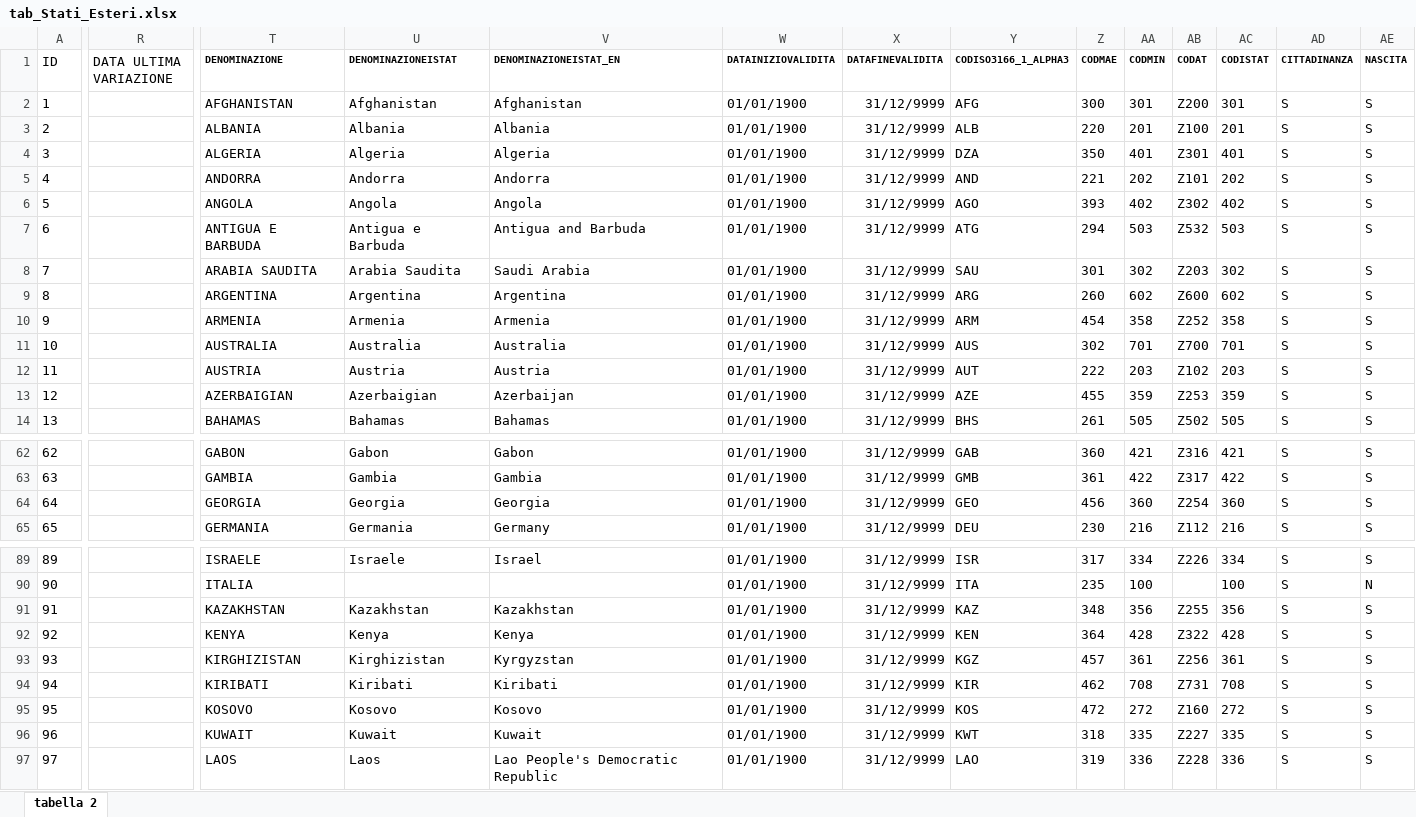
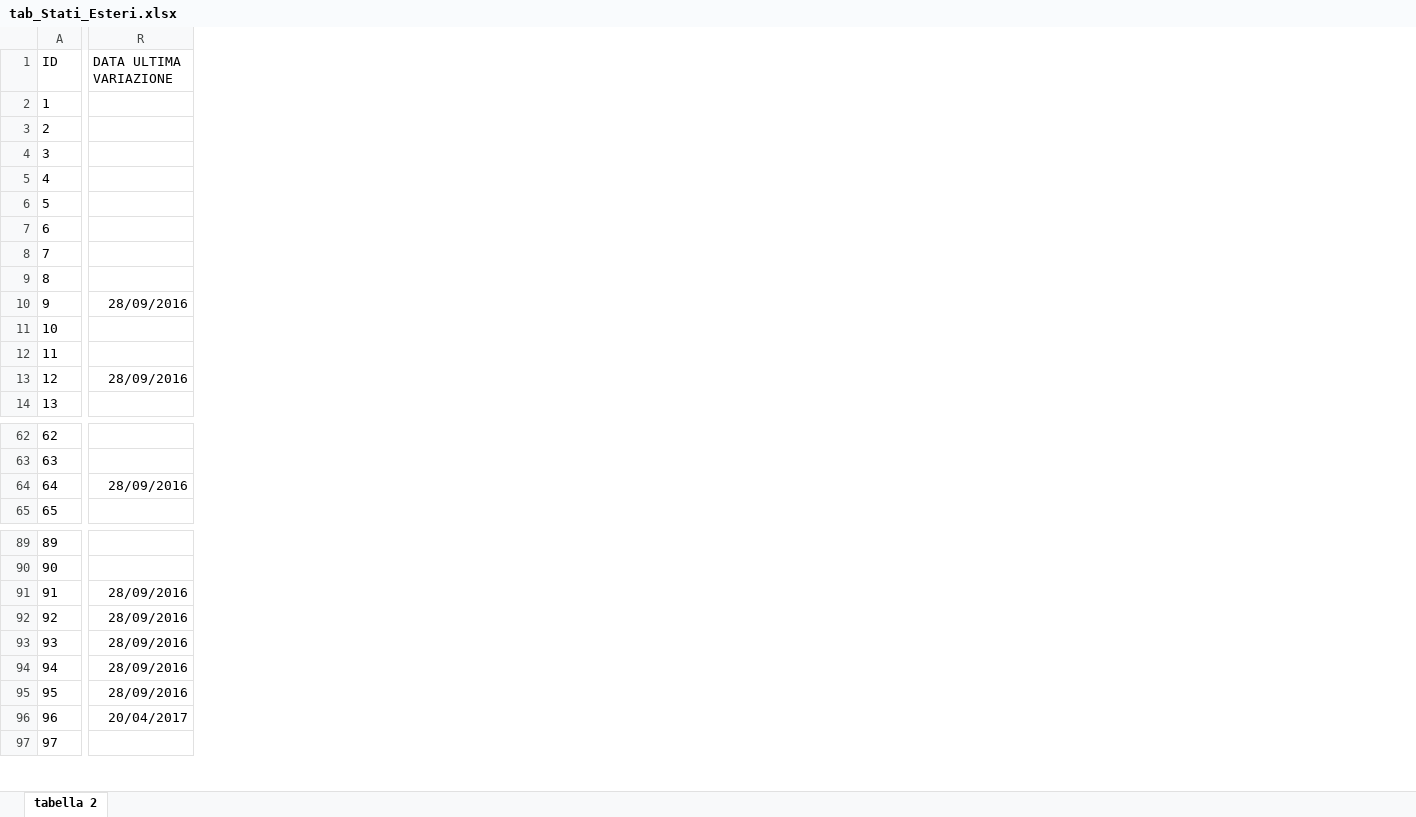
Before and after one commit to italia/anpr, an Excel workbook: src/_static/xlsx/tab_Stati_Esteri.xlsx, sheet tabella 2, drawn as a sheet; only a part is shown, gaps mark what is left out; values as stored, in another font and other column widths than the file's, no borders; the diff covers the shown part only; the diff names each change by its address in the sheet, - before the commit and + after, or states it on an @@ line.

```diff
--- a/src/_static/xlsx/tab_Stati_Esteri.xlsx (sheet tabella 2)
+++ b/src/_static/xlsx/tab_Stati_Esteri.xlsx (sheet tabella 2)
-column T (DENOMINAZIONE), rows 2-14: AFGHANISTAN | ALBANIA | ALGERIA | ANDORRA | ANGOLA | ANTIGUA E BARBUDA | ARABIA SAUDITA | ARGENTINA | ARMENIA | AUSTRALIA | AUSTRIA | AZERBAIGIAN | BAHAMAS; rows 62-65: GABON | GAMBIA | GEORGIA | GERMANIA; rows 89-97: ISRAELE | ITALIA | KAZAKHSTAN | KENYA | KIRGHIZISTAN | KIRIBATI | KOSOVO | KUWAIT | LAOS
-column U (DENOMINAZIONEISTAT), rows 2-14: Afghanistan | Albania | Algeria | Andorra | Angola | Antigua e Barbuda | Arabia Saudita | Argentina | Armenia | Australia | Austria | Azerbaigian | Bahamas; rows 62-65: Gabon | Gambia | Georgia | Germania; rows 89-97: Israele |  | Kazakhstan | Kenya | Kirghizistan | Kiribati | Kosovo | Kuwait | Laos
-column V (DENOMINAZIONEISTAT_EN), rows 2-14: Afghanistan | Albania | Algeria | Andorra | Angola | Antigua and Barbuda | Saudi Arabia | Argentina | Armenia | Australia | Austria | Azerbaijan | Bahamas; rows 62-65: Gabon | Gambia | Georgia | Germany; rows 89-97: Israel |  | Kazakhstan | Kenya | Kyrgyzstan | Kiribati | Kosovo | Kuwait | Lao People's Democratic Republic
-column W (DATAINIZIOVALIDITA), rows 2-14: all 01/01/1900; rows 62-65: all 01/01/1900; rows 89-97: all 01/01/1900
-column X (DATAFINEVALIDITA), rows 2-14: all 31/12/9999; rows 62-65: all 31/12/9999; rows 89-97: all 31/12/9999
-column Y (CODISO3166_1_ALPHA3), rows 2-14: AFG | ALB | DZA | AND | AGO | ATG | SAU | ARG | ARM | AUS | AUT | AZE | BHS; rows 62-65: GAB | GMB | GEO | DEU; rows 89-97: ISR | ITA | KAZ | KEN | KGZ | KIR | KOS | KWT | LAO
-column Z (CODMAE), rows 2-14: 300 | 220 | 350 | 221 | 393 | 294 | 301 | 260 | 454 | 302 | 222 | 455 | 261; rows 62-65: 360 | 361 | 456 | 230; rows 89-97: 317 | 235 | 348 | 364 | 457 | 462 | 472 | 318 | 319
-column AA (CODMIN), rows 2-14: 301 | 201 | 401 | 202 | 402 | 503 | 302 | 602 | 358 | 701 | 203 | 359 | 505; rows 62-65: 421 | 422 | 360 | 216; rows 89-97: 334 | 100 | 356 | 428 | 361 | 708 | 272 | 335 | 336
-column AB (CODAT), rows 2-14: Z200 | Z100 | Z301 | Z101 | Z302 | Z532 | Z203 | Z600 | Z252 | Z700 | Z102 | Z253 | Z502; rows 62-65: Z316 | Z317 | Z254 | Z112; rows 89-97: Z226 |  | Z255 | Z322 | Z256 | Z731 | Z160 | Z227 | Z228
-column AC (CODISTAT), rows 2-14: 301 | 201 | 401 | 202 | 402 | 503 | 302 | 602 | 358 | 701 | 203 | 359 | 505; rows 62-65: 421 | 422 | 360 | 216; rows 89-97: 334 | 100 | 356 | 428 | 361 | 708 | 272 | 335 | 336
-column AD (CITTADINANZA), rows 2-14: all S; rows 62-65: all S; rows 89-97: all S
-column AE (NASCITA), rows 2-14: all S; rows 62-65: all S; rows 89-97: S | N | S | S | S | S | S | S | S
-R10 (DATA ULTIMA VARIAZIONE): (empty)
+R10 (DATA ULTIMA VARIAZIONE): 28/09/2016
-R13 (DATA ULTIMA VARIAZIONE): (empty)
+R13 (DATA ULTIMA VARIAZIONE): 28/09/2016
-R64 (DATA ULTIMA VARIAZIONE): (empty)
+R64 (DATA ULTIMA VARIAZIONE): 28/09/2016
-R91:R95 (DATA ULTIMA VARIAZIONE): (empty)
+R91:R95 (DATA ULTIMA VARIAZIONE): 28/09/2016
-R96 (DATA ULTIMA VARIAZIONE): (empty)
+R96 (DATA ULTIMA VARIAZIONE): 20/04/2017
```
Also changed, not shown: 7 removed columns and 4 edited cells elsewhere in this sheet, src/_static/xlsx/tab_Cessazione_unione_civile___convivenze.xlsx, src/_static/xlsx/tab_comuni_subentrati.xlsx, 12 other files.
